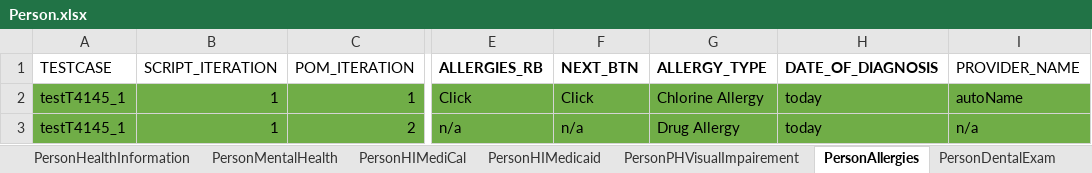
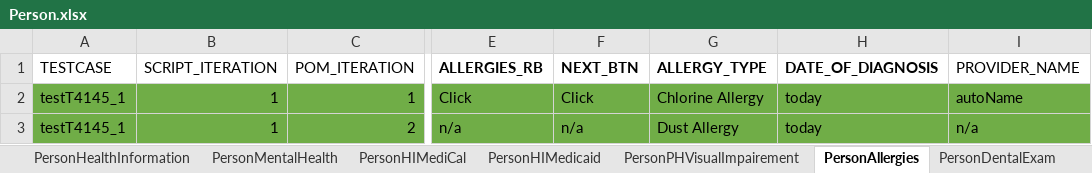
Before and after one commit to Devendra007-star/TestData, an Excel workbook: Person.xlsx, sheet PersonAllergies, drawn as a sheet; only a part is shown, gaps mark what is left out; values as stored, in another font and other column widths than the file's, no borders; the diff names each change by its address in the sheet, - before the commit and + after, or states it on an @@ line.

Commit message:
Add files via upload

```diff
--- a/Person.xlsx (sheet PersonAllergies)
+++ b/Person.xlsx (sheet PersonAllergies)
-G3 (ALLERGY_TYPE): Drug Allergy
+G3 (ALLERGY_TYPE): Dust Allergy
```
